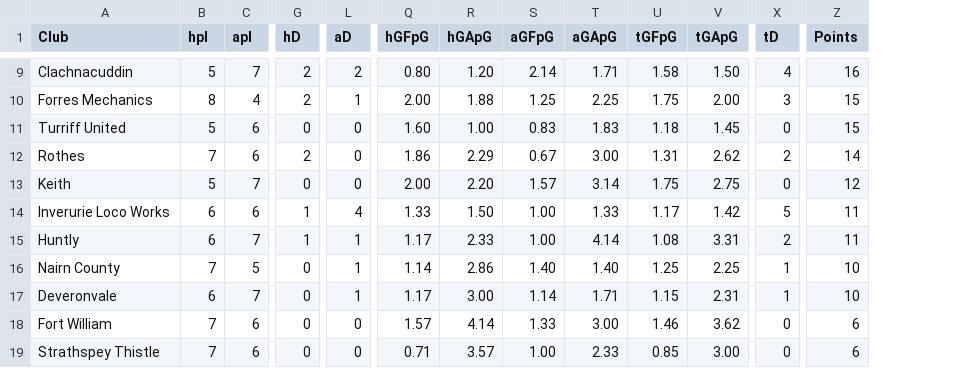
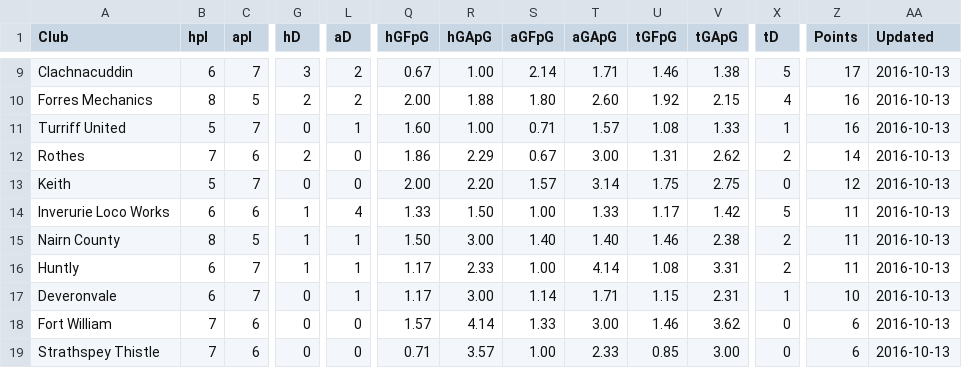
Before and after one commit to brorarangers/brorarangers.github.io, a CSV file: _data/table.csv, drawn as a sheet; only a part is shown, gaps mark what is left out; removed rows and columns are numbered as before the commit, all else as after; rows hold the shown columns only; the diff covers the shown part only; the diff names each change by its address in the sheet, - before the commit and + after, or states it on an @@ line.

```diff
--- a/_data/table.csv
+++ b/_data/table.csv
+column AA (Updated), rows 9-14: all 2016-10-13; rows 16-19: all 2016-10-13
-B9 (hpl): 5
+B9 (hpl): 6
-G9 (hD): 2
+G9 (hD): 3
-Q9 (hGFpG): 0.80
+Q9 (hGFpG): 0.67
-R9 (hGApG): 1.20
+R9 (hGApG): 1.00
-U9 (tGFpG): 1.58
+U9 (tGFpG): 1.46
-V9 (tGApG): 1.50
+V9 (tGApG): 1.38
-X9 (tD): 4
+X9 (tD): 5
-Z9 (Points): 16
+Z9 (Points): 17
-C10 (apl): 4
+C10 (apl): 5
-L10 (aD): 1
+L10 (aD): 2
-S10 (aGFpG): 1.25
+S10 (aGFpG): 1.80
-T10 (aGApG): 2.25
+T10 (aGApG): 2.60
-U10 (tGFpG): 1.75
+U10 (tGFpG): 1.92
-V10 (tGApG): 2.00
+V10 (tGApG): 2.15
-X10 (tD): 3
+X10 (tD): 4
-Z10:Z11 (Points): 15
+Z10:Z11 (Points): 16
-C11 (apl): 6
+C11 (apl): 7
-L11 (aD): 0
+L11 (aD): 1
-S11 (aGFpG): 0.83
+S11 (aGFpG): 0.71
-T11 (aGApG): 1.83
+T11 (aGApG): 1.57
-U11 (tGFpG): 1.18
+U11 (tGFpG): 1.08
-V11 (tGApG): 1.45
+V11 (tGApG): 1.33
-X11 (tD): 0
+X11 (tD): 1
+row 15: Nairn County | 8 | 5 | 1 | 1 | 1.50 | 3.00 | 1.40 | 1.40 | 1.46 | 2.38 | 2 | 11 | 2016-10-13
-row 16: Nairn County | 7 | 5 | 0 | 1 | 1.14 | 2.86 | 1.40 | 1.40 | 1.25 | 2.25 | 1 | 10
```
Also changed, not shown: 29 edited cells elsewhere in this file.
